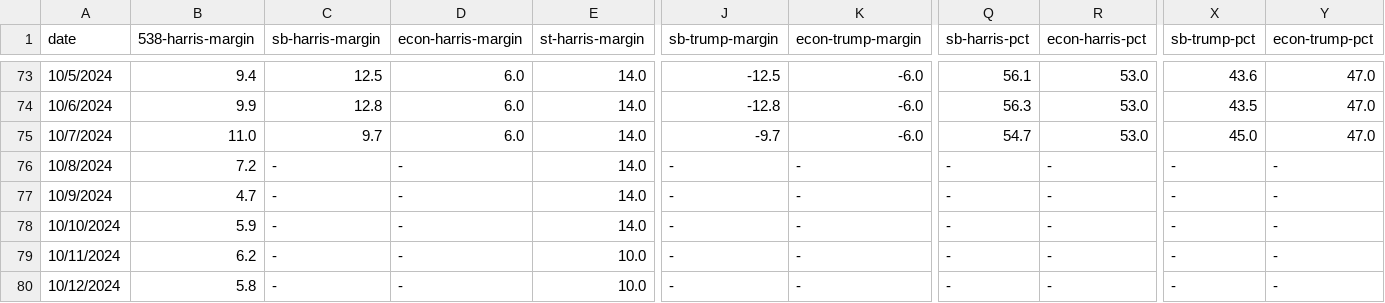
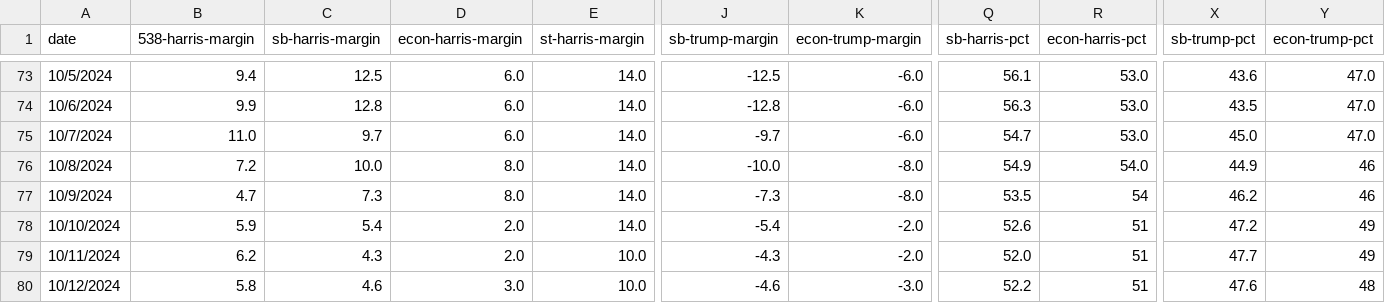
Before and after one commit to partlygloudy/charts, a CSV file: static/data/election-forecasts-2024.csv, drawn as a sheet; only a part is shown, gaps mark what is left out; the diff covers the shown part only; the diff names each change by its address in the sheet, - before the commit and + after, or states it on an @@ line.

Commit message:
update data through 10/20

```diff
--- a/static/data/election-forecasts-2024.csv
+++ b/static/data/election-forecasts-2024.csv
-C76 (sb-harris-margin): -
+C76 (sb-harris-margin): 10.0
-D76:D77 (econ-harris-margin): -
+D76:D77 (econ-harris-margin): 8.0
-J76 (sb-trump-margin): -
+J76 (sb-trump-margin): -10.0
-K76:K77 (econ-trump-margin): -
+K76:K77 (econ-trump-margin): -8.0
-Q76 (sb-harris-pct): -
+Q76 (sb-harris-pct): 54.9
-R76 (econ-harris-pct): -
+R76 (econ-harris-pct): 54.0
-X76 (sb-trump-pct): -
+X76 (sb-trump-pct): 44.9
-Y76:Y77 (econ-trump-pct): -
+Y76:Y77 (econ-trump-pct): 46
-C77 (sb-harris-margin): -
+C77 (sb-harris-margin): 7.3
-J77 (sb-trump-margin): -
+J77 (sb-trump-margin): -7.3
-Q77 (sb-harris-pct): -
+Q77 (sb-harris-pct): 53.5
-R77 (econ-harris-pct): -
+R77 (econ-harris-pct): 54
-X77 (sb-trump-pct): -
+X77 (sb-trump-pct): 46.2
-C78 (sb-harris-margin): -
+C78 (sb-harris-margin): 5.4
-D78:D79 (econ-harris-margin): -
+D78:D79 (econ-harris-margin): 2.0
-J78 (sb-trump-margin): -
+J78 (sb-trump-margin): -5.4
-K78:K79 (econ-trump-margin): -
+K78:K79 (econ-trump-margin): -2.0
-Q78 (sb-harris-pct): -
+Q78 (sb-harris-pct): 52.6
-R78:R80 (econ-harris-pct): -
+R78:R80 (econ-harris-pct): 51
-X78 (sb-trump-pct): -
+X78 (sb-trump-pct): 47.2
-Y78:Y79 (econ-trump-pct): -
+Y78:Y79 (econ-trump-pct): 49
-C79 (sb-harris-margin): -
+C79 (sb-harris-margin): 4.3
-J79 (sb-trump-margin): -
+J79 (sb-trump-margin): -4.3
-Q79 (sb-harris-pct): -
+Q79 (sb-harris-pct): 52.0
-X79 (sb-trump-pct): -
+X79 (sb-trump-pct): 47.7
-C80 (sb-harris-margin): -
+C80 (sb-harris-margin): 4.6
-D80 (econ-harris-margin): -
+D80 (econ-harris-margin): 3.0
-J80 (sb-trump-margin): -
+J80 (sb-trump-margin): -4.6
-K80 (econ-trump-margin): -
+K80 (econ-trump-margin): -3.0
-Q80 (sb-harris-pct): -
+Q80 (sb-harris-pct): 52.2
-X80 (sb-trump-pct): -
+X80 (sb-trump-pct): 47.6
-Y80 (econ-trump-pct): -
+Y80 (econ-trump-pct): 48
```
Also changed, not shown: 150 edited cells elsewhere in this file, 1 other file.
